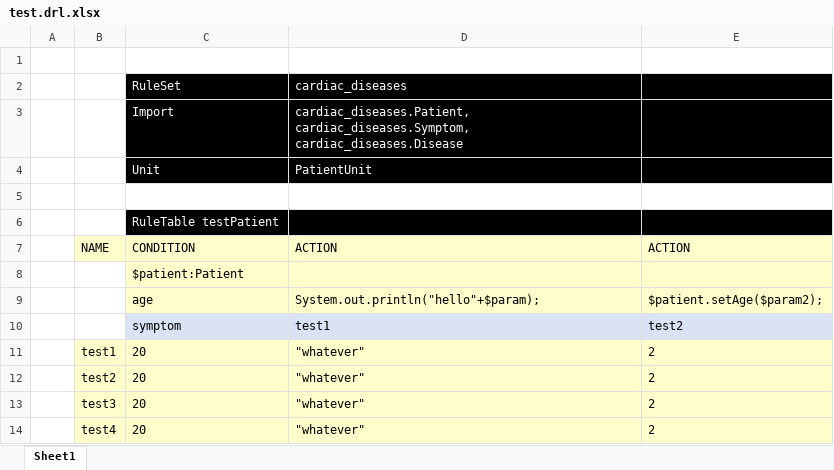
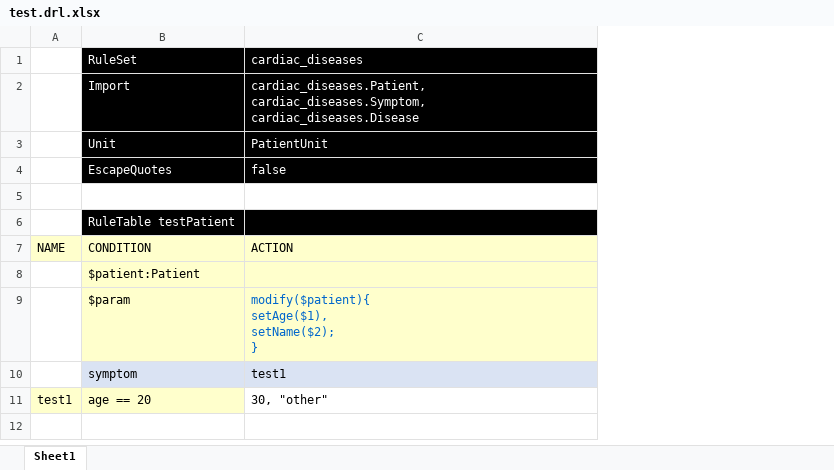
Before and after one commit to andreamtnz/Cardiac_Diseases, an Excel workbook: src/main/resources/cardiac_diseases/test.drl.xlsx, sheet Sheet1, drawn as a sheet; values as stored, in another font and other column widths than the file's, no borders; removed rows and columns are numbered as before the commit, all else as after; ↵ is a line break in a cell; the diff names each change by its address in the sheet, - before the commit and + after, or states it on an @@ line.

```diff
--- a/src/main/resources/cardiac_diseases/test.drl.xlsx (sheet Sheet1)
+++ b/src/main/resources/cardiac_diseases/test.drl.xlsx (sheet Sheet1)
-column A, empty
-column E, row 7: ACTION; rows 10-11: test2 | 2
-row 1: (empty)
+row 4:  | EscapeQuotes | false
-row 9:  |  | age | System.out.println("hello"+$param); | $patient.setAge($param2);
+row 9:  | $param | modify($patient){ ↵ setAge($1), ↵ setName($2); ↵ }
-B11 (RuleSet): 20
+B11 (RuleSet): age == 20
-C11 (cardiac_diseases): "whatever"
+C11 (cardiac_diseases): 30, "other"
-C11 fill: #FFFFCC
+C11 fill: none
-row 12:  | test2 | 20 | "whatever" | 2
-row 13:  | test3 | 20 | "whatever" | 2
-row 14:  | test4 | 20 | "whatever" | 2
```
Also changed, not shown: 3 other files.
